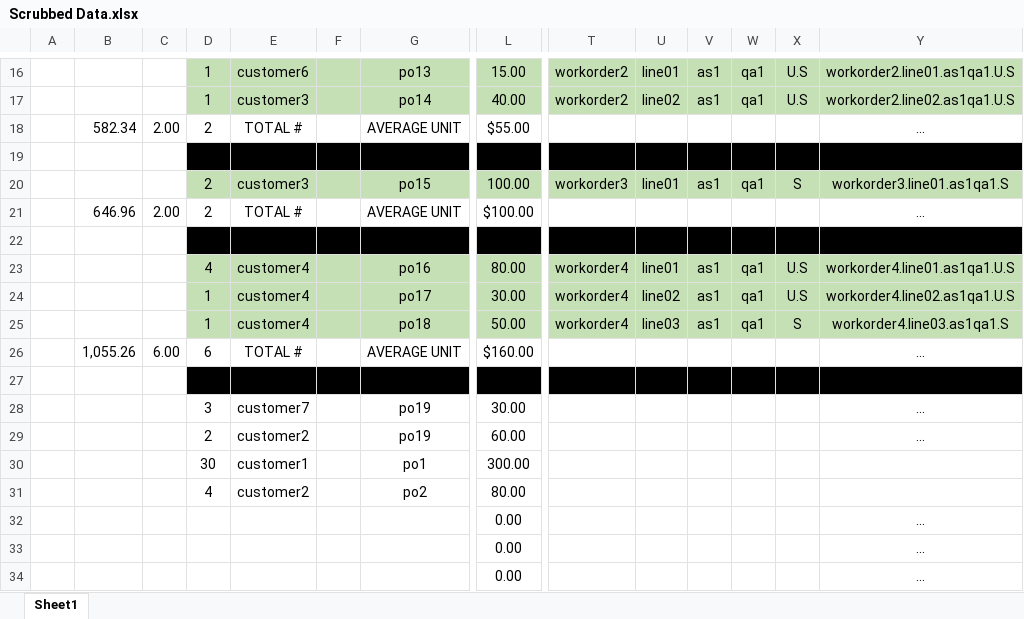
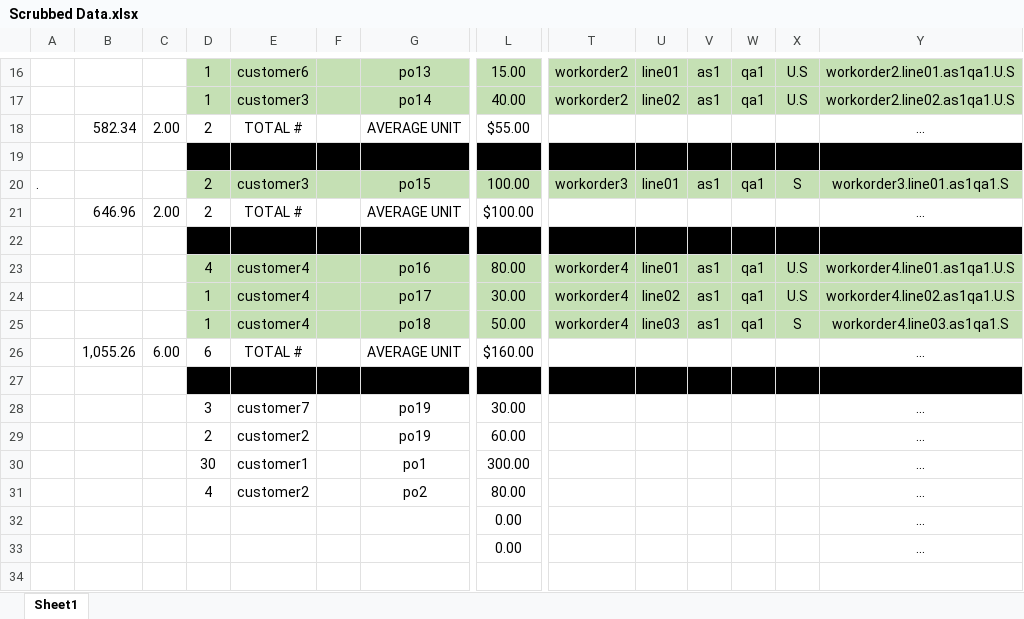
Before and after one commit to guysbryant/learn_ruby_spreadsheets, an Excel workbook: data/Scrubbed Data.xlsx, sheet Sheet1, drawn as a sheet; only a part is shown, gaps mark what is left out; values as stored, in another font and other column widths than the file's, no borders; conditional formats not drawn; rows hold the shown columns only; the diff names each change by its address in the sheet, - before the commit and + after, or states it on an @@ line.

```diff
--- a/data/Scrubbed Data.xlsx (sheet Sheet1)
+++ b/data/Scrubbed Data.xlsx (sheet Sheet1)
-A20: (empty)
+A20: .
-Y30:Y31: (empty)
+Y30:Y31: ...
-row 32:  |  |  |  |  |  |  | 0.00 |  |  |  |  |  | ...
```
Also changed, not shown: data/test.xlsx, 2 other files.
